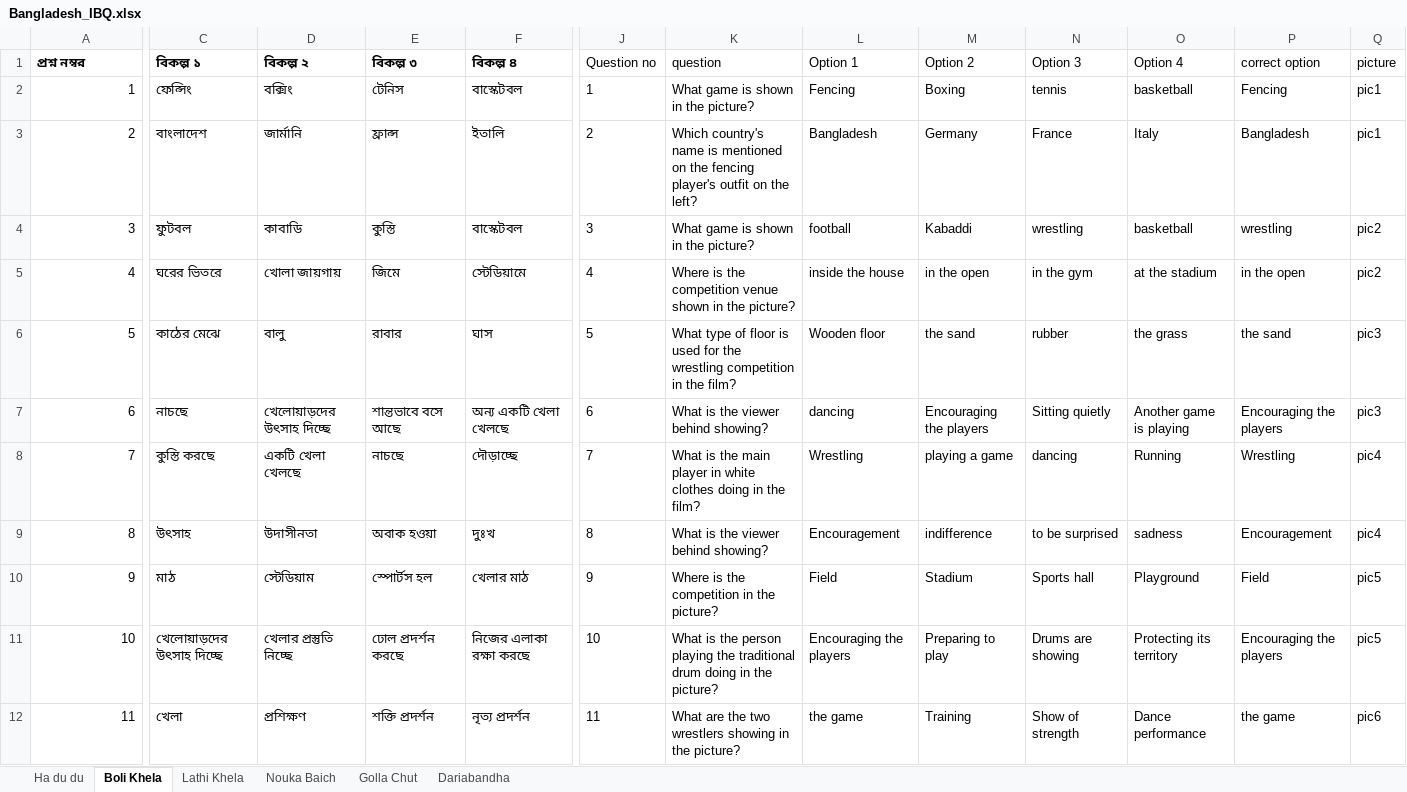
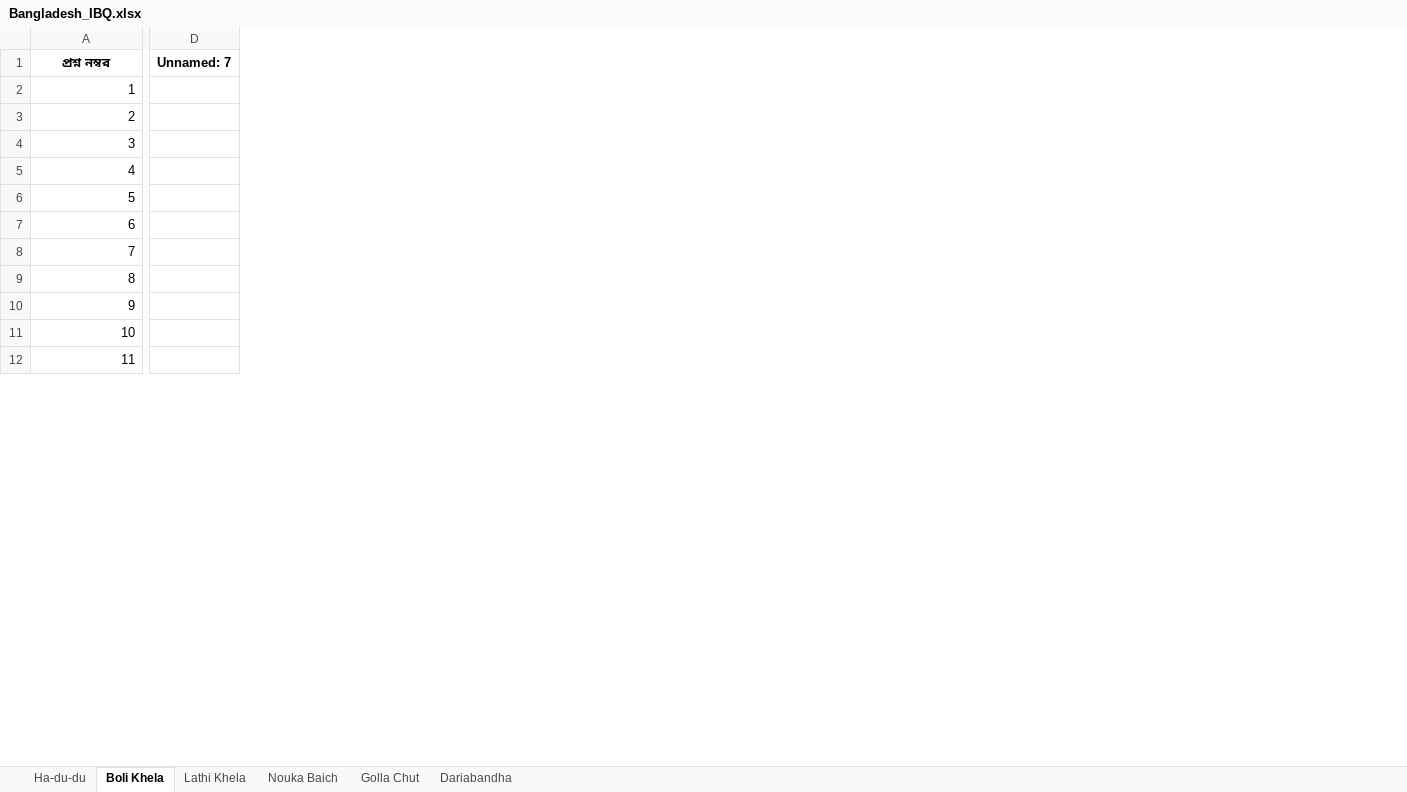
Before and after one commit to niladrighosh03/country-dataset, an Excel workbook: Bengali/IBQ/Bangladesh_IBQ.xlsx, sheet Boli Khela, drawn as a sheet; only a part is shown, gaps mark what is left out; values as stored, in another font and other column widths than the file's, no borders; charts and pictures and table styles not drawn; removed rows and columns are numbered as before the commit, all else as after; the diff covers the shown part only; the diff names each change by its address in the sheet, - before the commit and + after, or states it on an @@ line.

Commit message:
bangladesh images

```diff
--- a/Bengali/IBQ/Bangladesh_IBQ.xlsx (sheet Boli Khela)
+++ b/Bengali/IBQ/Bangladesh_IBQ.xlsx (sheet Boli Khela)
-sheet tab: Ha du du
+sheet tab: Ha-du-du
-column C (বিকল্প ১), rows 2-12: ফেন্সিং | বাংলাদেশ | ফুটবল | ঘরের ভিতরে | কাঠের মেঝে | নাচছে | কুস্তি করছে | উৎসাহ | মাঠ | খেলোয়াড়দের উৎসাহ দিচ্ছে | খেলা
-column D (বিকল্প ২), rows 2-12: বক্সিং | জার্মানি | কাবাডি | খোলা জায়গায় | বালু | খেলোয়াড়দের উৎসাহ দিচ্ছে | একটি খেলা খেলছে | উদাসীনতা | স্টেডিয়াম | খেলার প্রস্তুতি নিচ্ছে | প্রশিক্ষণ
-column E (বিকল্প ৩), rows 2-12: টেনিস | ফ্রান্স | কুস্তি | জিমে | রাবার | শান্তভাবে বসে আছে | নাচছে | অবাক হওয়া | স্পোর্টস হল | ঢোল প্রদর্শন করছে | শক্তি প্রদর্শন
-column F (বিকল্প ৪), rows 2-12: বাস্কেটবল | ইতালি | বাস্কেটবল | স্টেডিয়ামে | ঘাস | অন্য একটি খেলা খেলছে | দৌড়াচ্ছে | দুঃখ | খেলার মাঠ | নিজের এলাকা রক্ষা করছে | নৃত্য প্রদর্শন
+column D (Unnamed: 7), empty
-column J (Question no), rows 2-12: 1 | 2 | 3 | 4 | 5 | 6 | 7 | 8 | 9 | 10 | 11
-column K (question), rows 2-12: What game is shown in the picture? | Which country's name is mentioned on the fencing player's outfit on the left? | What game is shown in the picture? | Where is the competition venue shown in the picture? | What type of floor is used for the wrestling competition in the film? | What is the viewer behind showing? | What is the main player in white clothes doing in the film? | What is the viewer behind showing? | Where is the competition in the picture? | What is the person playing the traditional drum doing in the picture? | What are the two wrestlers showing in the picture?
-column L (Option 1), rows 2-12: Fencing | Bangladesh | football | inside the house | Wooden floor | dancing | Wrestling | Encouragement | Field | Encouraging the players | the game
-column M (Option 2), rows 2-12: Boxing | Germany | Kabaddi | in the open | the sand | Encouraging the players | playing a game | indifference | Stadium | Preparing to play | Training
-column N (Option 3), rows 2-12: tennis | France | wrestling | in the gym | rubber | Sitting quietly | dancing | to be surprised | Sports hall | Drums are showing | Show of strength
-column O (Option 4), rows 2-12: basketball | Italy | basketball | at the stadium | the grass | Another game is playing | Running | sadness | Playground | Protecting its territory | Dance performance
-column P (correct option), rows 2-12: Fencing | Bangladesh | wrestling | in the open | the sand | Encouraging the players | Wrestling | Encouragement | Field | Encouraging the players | the game
-column Q (picture), rows 2-12: pic1 | pic1 | pic2 | pic2 | pic3 | pic3 | pic4 | pic4 | pic5 | pic5 | pic6
-A1 alignment: left
+A1 alignment: center
```
Also changed, not shown: 1 added column, 1 removed column and cell formats elsewhere in this sheet, sheet Golla Chut, sheet Lathi Khela, sheet Ha-du-du, sheet Dariabandha, sheet Nouka Baich, charts or pictures, 7 other files.
